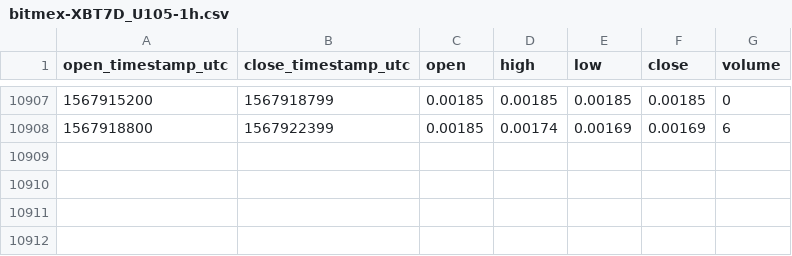
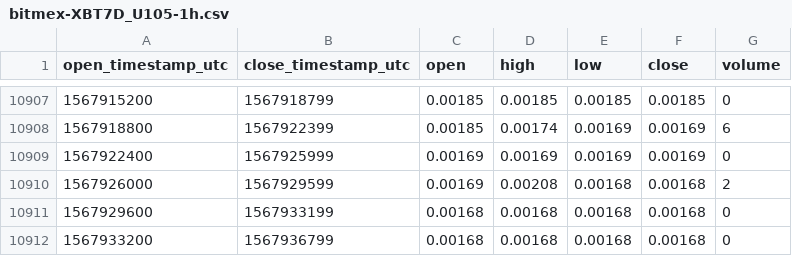
Before and after one commit to cryptobigbro/bitmex-XBT7D_U105, a CSV file: bitmex-XBT7D_U105-1h.csv, drawn as a sheet; only a part is shown, gaps mark what is left out; the diff names each change by its address in the sheet, - before the commit and + after, or states it on an @@ line.

Commit message:
Update OHLCV data.

```diff
--- a/bitmex-XBT7D_U105-1h.csv
+++ b/bitmex-XBT7D_U105-1h.csv
+row 10909: 1567922400 | 1567925999 | 0.00169 | 0.00169 | 0.00169 | 0.00169 | 0
+row 10910: 1567926000 | 1567929599 | 0.00169 | 0.00208 | 0.00168 | 0.00168 | 2
+row 10911: 1567929600 | 1567933199 | 0.00168 | 0.00168 | 0.00168 | 0.00168 | 0
+row 10912: 1567933200 | 1567936799 | 0.00168 | 0.00168 | 0.00168 | 0.00168 | 0
```
